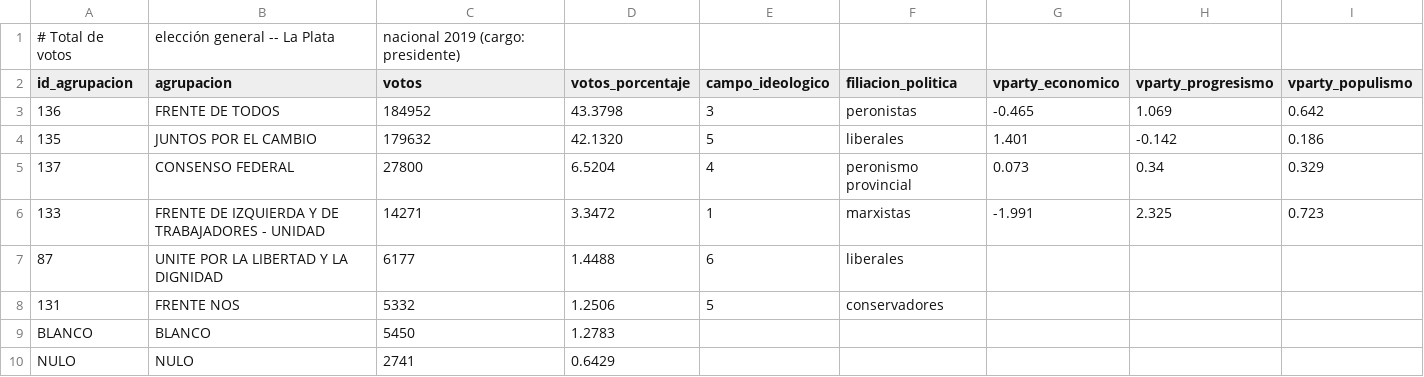
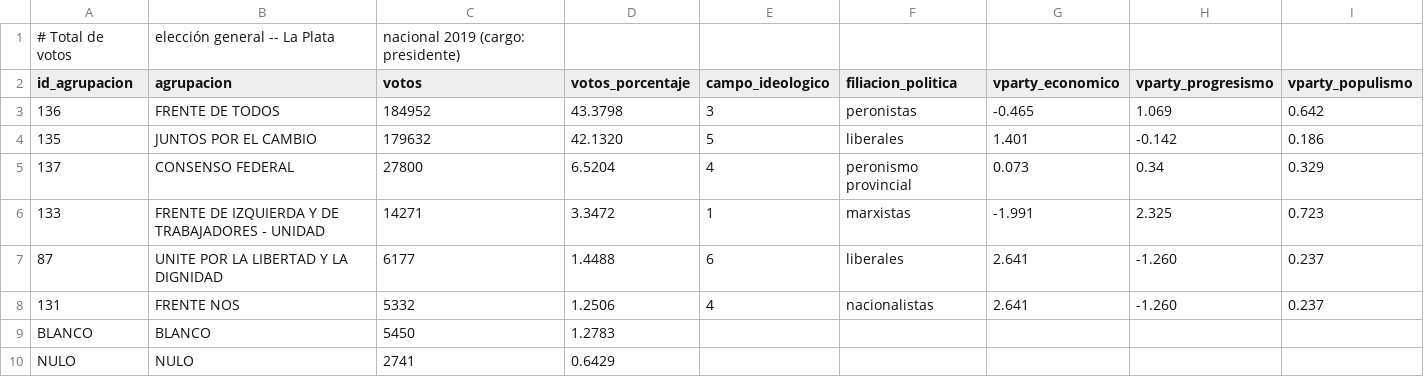
Before and after one commit to Ivanknop/elecciones-socioeconomia-laplata, a CSV file: data/tfi_data/elecciones/2019_nacional.csv, drawn as a sheet.

```diff
--- a/data/tfi_data/elecciones/2019_nacional.csv
+++ b/data/tfi_data/elecciones/2019_nacional.csv
@@ -6,4 +6,4 @@ id_agrupacion,agrupacion,votos,votos_porcentaje,campo_ideologico,filiacion_polit
 133,FRENTE DE IZQUIERDA Y DE TRABAJADORES - UNIDAD,14271,3.3472,1,marxistas,-1.991,2.325,0.723
-87,UNITE POR LA LIBERTAD Y LA DIGNIDAD,6177,1.4488,6,liberales,,,
-131,FRENTE NOS,5332,1.2506,5,conservadores,,,
+87,UNITE POR LA LIBERTAD Y LA DIGNIDAD,6177,1.4488,6,liberales,2.641,-1.260,0.237
+131,FRENTE NOS,5332,1.2506,4,nacionalistas,2.641,-1.260,0.237
 BLANCO,BLANCO,5450,1.2783,,,,,
```
Also changed, not shown: data/agrupaciones/clasificacion_ideologica_agrupaciones.csv, data/agrupaciones/v-party/encuesta_partidos_propia.csv, 42 other files.
